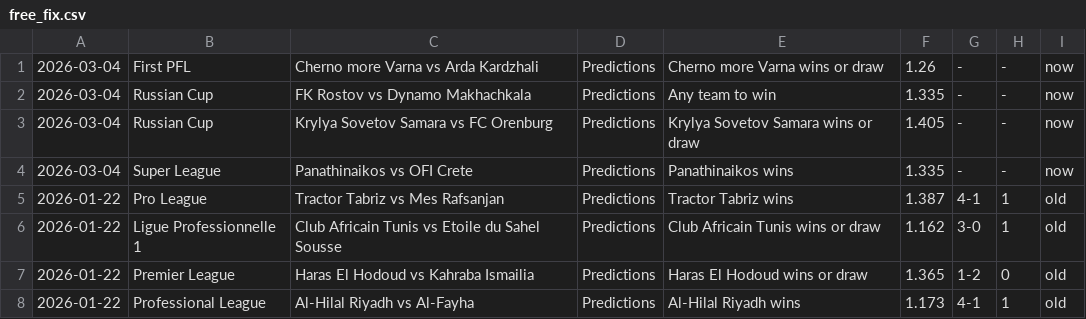
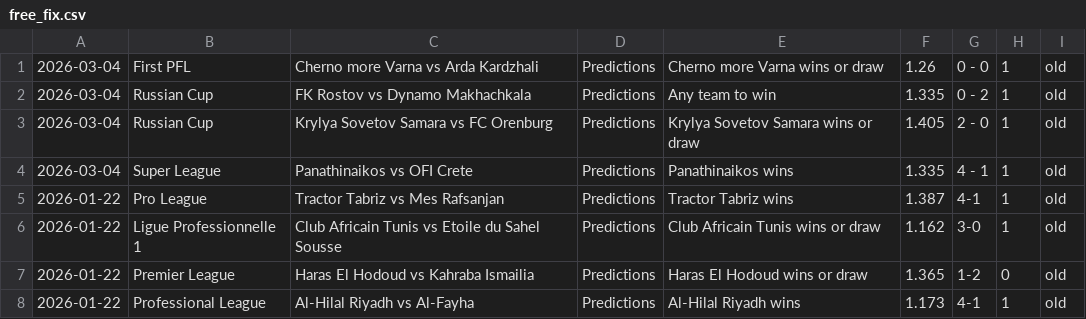
Before and after one commit to htetmyet/footytips, a CSV file: free_fix.csv, drawn as a sheet; only a part is shown.

```diff
--- a/free_fix.csv
+++ b/free_fix.csv
@@ -1,5 +1,5 @@
-2026-03-04,First PFL,Cherno more Varna vs Arda Kardzhali,Predictions,Cherno more Varna wins or draw,1.26,-,-,now
-2026-03-04,Russian Cup,FK Rostov vs Dynamo Makhachkala,Predictions,Any team to win,1.335,-,-,now
-2026-03-04,Russian Cup,Krylya Sovetov Samara vs FC Orenburg,Predictions,Krylya Sovetov Samara wins or draw,1.405,-,-,now
-2026-03-04,Super League,Panathinaikos vs OFI Crete,Predictions,Panathinaikos wins,1.335,-,-,now
+2026-03-04,First PFL,Cherno more Varna vs Arda Kardzhali,Predictions,Cherno more Varna wins or draw,1.26,0 - 0,1,old
+2026-03-04,Russian Cup,FK Rostov vs Dynamo Makhachkala,Predictions,Any team to win,1.335,0 - 2,1,old
+2026-03-04,Russian Cup,Krylya Sovetov Samara vs FC Orenburg,Predictions,Krylya Sovetov Samara wins or draw,1.405,2 - 0,1,old
+2026-03-04,Super League,Panathinaikos vs OFI Crete,Predictions,Panathinaikos wins,1.335,4 - 1,1,old
 2026-01-22,Pro League,Tractor Tabriz vs Mes Rafsanjan,Predictions,Tractor Tabriz wins,1.387,4-1,1,old
```
Also changed, not shown: pre_fix.csv, tmp_fix.csv, 1 other file.
